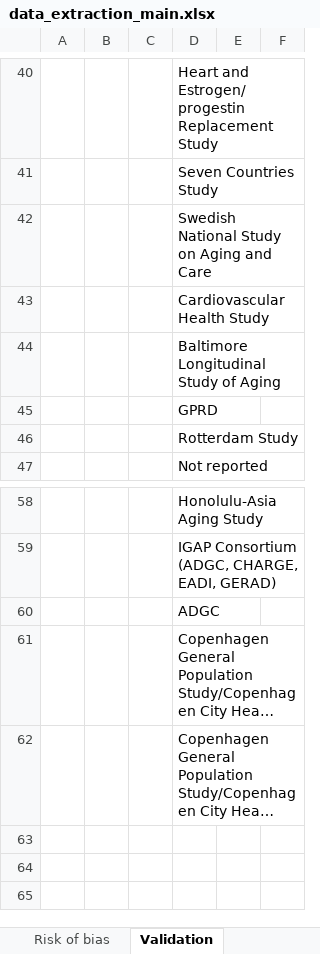
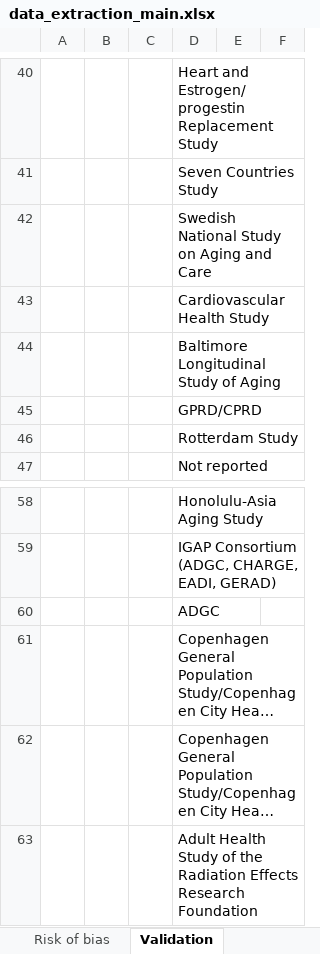
Before and after one commit to mcguinlu/thesis, an Excel workbook: data/sys-rev/data_extraction_main.xlsx, sheet Validation, drawn as a sheet; only a part is shown, gaps mark what is left out; long unchanged cells end in …; values as stored, in another font and other column widths than the file's, no borders; conditional formats not drawn; the diff names each change by its address in the sheet, - before the commit and + after, or states it on an @@ line.

```diff
--- a/data/sys-rev/data_extraction_main.xlsx (sheet Validation)
+++ b/data/sys-rev/data_extraction_main.xlsx (sheet Validation)
-D45: GPRD
+D45: GPRD/CPRD
+row 63:  |  |  | Adult Health Study of the Radiation Effects Research Foundation
```
Also changed, not shown: sheet Outcomes, sheet Studies, sheet Risk of bias, formulas that keep their value, hidden cells, 18 other files.
